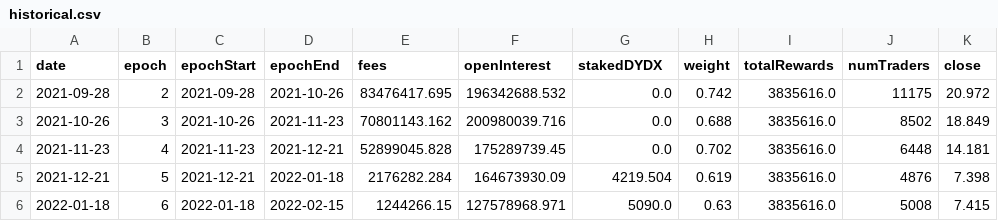
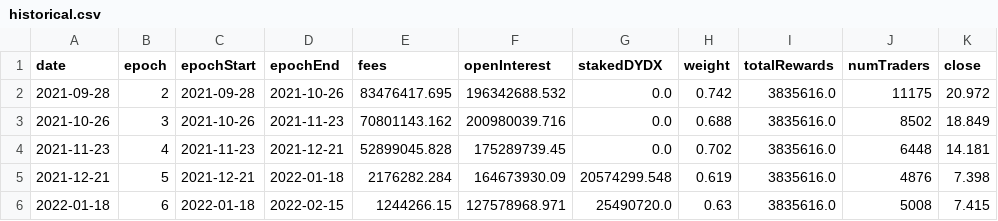
Before and after one commit to xenophonlabs/dydx-trader-rewards, a CSV file: trading_mechanisms/data/historical.csv, drawn as a sheet.

Commit message:
correct stakedDYDX

```diff
--- a/trading_mechanisms/data/historical.csv
+++ b/trading_mechanisms/data/historical.csv
@@ -4,3 +4,3 @@ date,epoch,epochStart,epochEnd,fees,openInterest,stakedDYDX,weight,totalRewards,
 2021-11-23,4,2021-11-23,2021-12-21,52899045.828,175289739.45,0.0,0.702,3835616.0,6448,14.181
-2021-12-21,5,2021-12-21,2022-01-18,2176282.284,164673930.09,4219.504,0.619,3835616.0,4876,7.398
-2022-01-18,6,2022-01-18,2022-02-15,1244266.15,127578968.971,5090.0,0.63,3835616.0,5008,7.415
+2021-12-21,5,2021-12-21,2022-01-18,2176282.284,164673930.09,20574299.548,0.619,3835616.0,4876,7.398
+2022-01-18,6,2022-01-18,2022-02-15,1244266.15,127578968.971,25490720.0,0.63,3835616.0,5008,7.415
```
Also changed, not shown: 1 other file.
